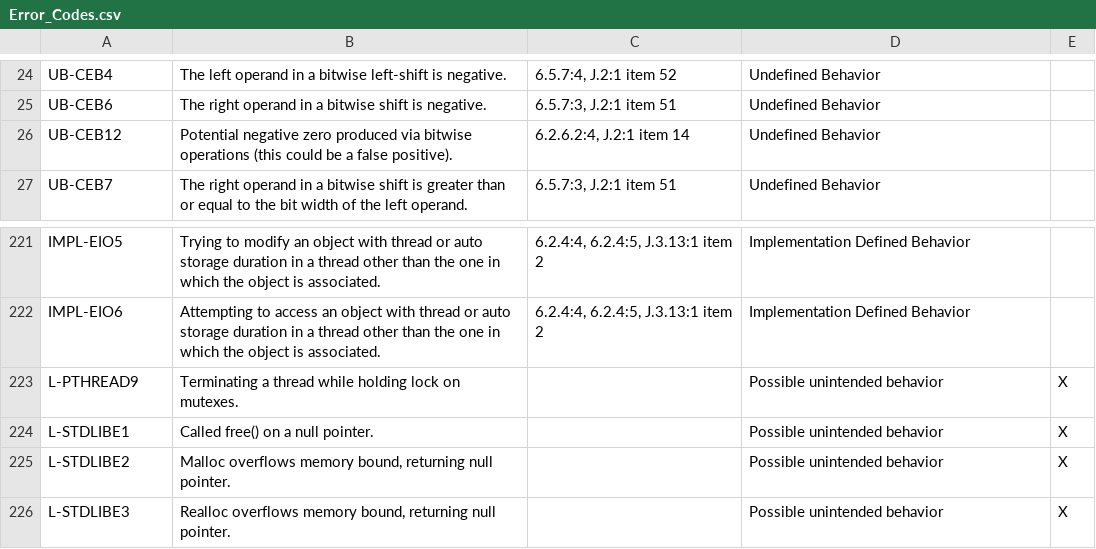
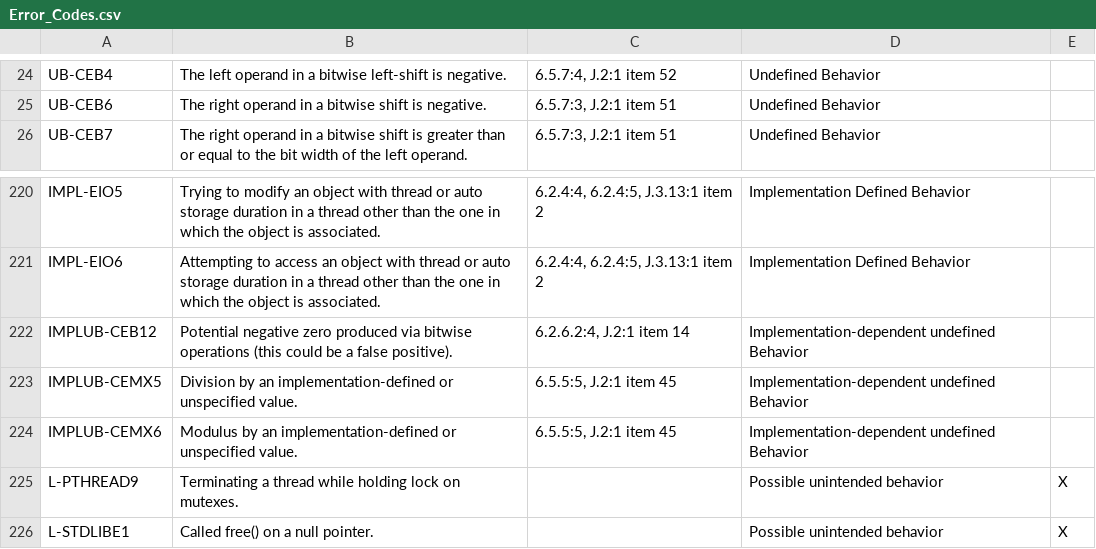
Before and after one commit to kframework/c-semantics, a CSV file: examples/c/error-codes/Error_Codes.csv, drawn as a sheet; only a part is shown, gaps mark what is left out; the shorter side is filled out with more unchanged rows.

Commit message:
Recovery for unspec vals in exprs. (#760)
* Recovery for unspec vals in exprs.

* Update error codes.

```diff
--- a/examples/c/error-codes/Error_Codes.csv
+++ b/examples/c/error-codes/Error_Codes.csv
@@ -25,3 +25,2 @@ UB-CEB4,The left operand in a bitwise left-shift is negative.,"6.5.7:4, J.2:1 it
 UB-CEB6,The right operand in a bitwise shift is negative.,"6.5.7:3, J.2:1 item 51",Undefined Behavior,
-UB-CEB12,Potential negative zero produced via bitwise operations (this could be a false positive).,"6.2.6.2:4, J.2:1 item 14",Undefined Behavior,
 UB-CEB7,The right operand in a bitwise shift is greater than or equal to the bit width of the left operand.,"6.5.7:3, J.2:1 item 51",Undefined Behavior,
@@ -222,2 +221,5 @@ IMPL-EIO5,Trying to modify an object with thread or auto storage duration in a t
 IMPL-EIO6,Attempting to access an object with thread or auto storage duration in a thread other than the one in which the object is associated.,"6.2.4:4, 6.2.4:5, J.3.13:1 item 2",Implementation Defined Behavior,
+IMPLUB-CEB12,Potential negative zero produced via bitwise operations (this could be a false positive).,"6.2.6.2:4, J.2:1 item 14",Implementation-dependent undefined Behavior,
+IMPLUB-CEMX5,Division by an implementation-defined or unspecified value.,"6.5.5:5, J.2:1 item 45",Implementation-dependent undefined Behavior,
+IMPLUB-CEMX6,Modulus by an implementation-defined or unspecified value.,"6.5.5:5, J.2:1 item 45",Implementation-dependent undefined Behavior,
 L-PTHREAD9,Terminating a thread while holding lock on mutexes.,,Possible unintended behavior,X
```
Also changed, not shown: 21 other files.
